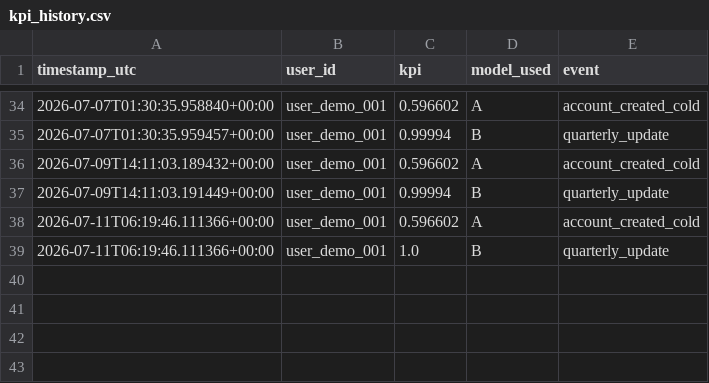
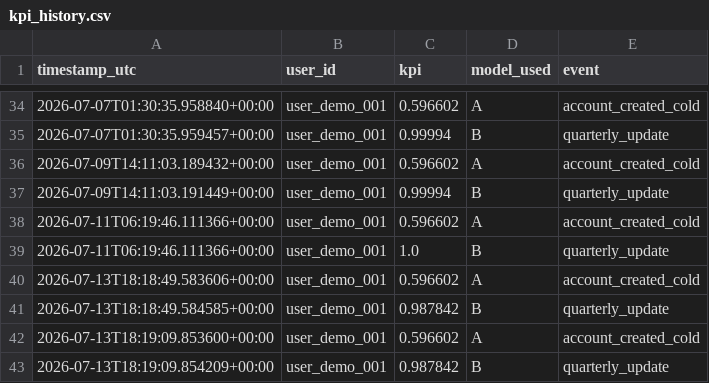
Before and after one commit to phanthanhthang123/GR2, a CSV file: HM/logs/kpi_history.csv, drawn as a sheet; only a part is shown, gaps mark what is left out; the diff names each change by its address in the sheet, - before the commit and + after, or states it on an @@ line.

Commit message:
feat: preprocess real Jira data, train new models, ignore heavy dataset

```diff
--- a/HM/logs/kpi_history.csv
+++ b/HM/logs/kpi_history.csv
+row 40: 2026-07-13T18:18:49.583606+00:00 | user_demo_001 | 0.596602 | A | account_created_cold
+row 41: 2026-07-13T18:18:49.584585+00:00 | user_demo_001 | 0.987842 | B | quarterly_update
+row 42: 2026-07-13T18:19:09.853600+00:00 | user_demo_001 | 0.596602 | A | account_created_cold
+row 43: 2026-07-13T18:19:09.854209+00:00 | user_demo_001 | 0.987842 | B | quarterly_update
```
Also changed, not shown: 13 other files.
